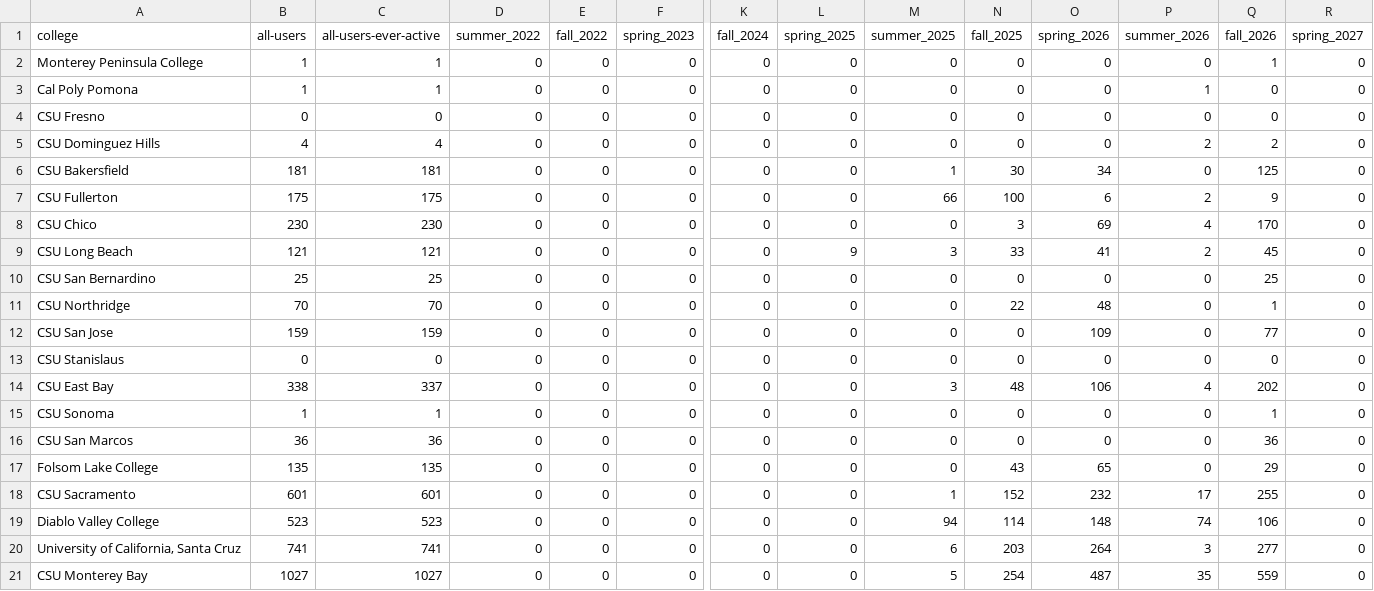
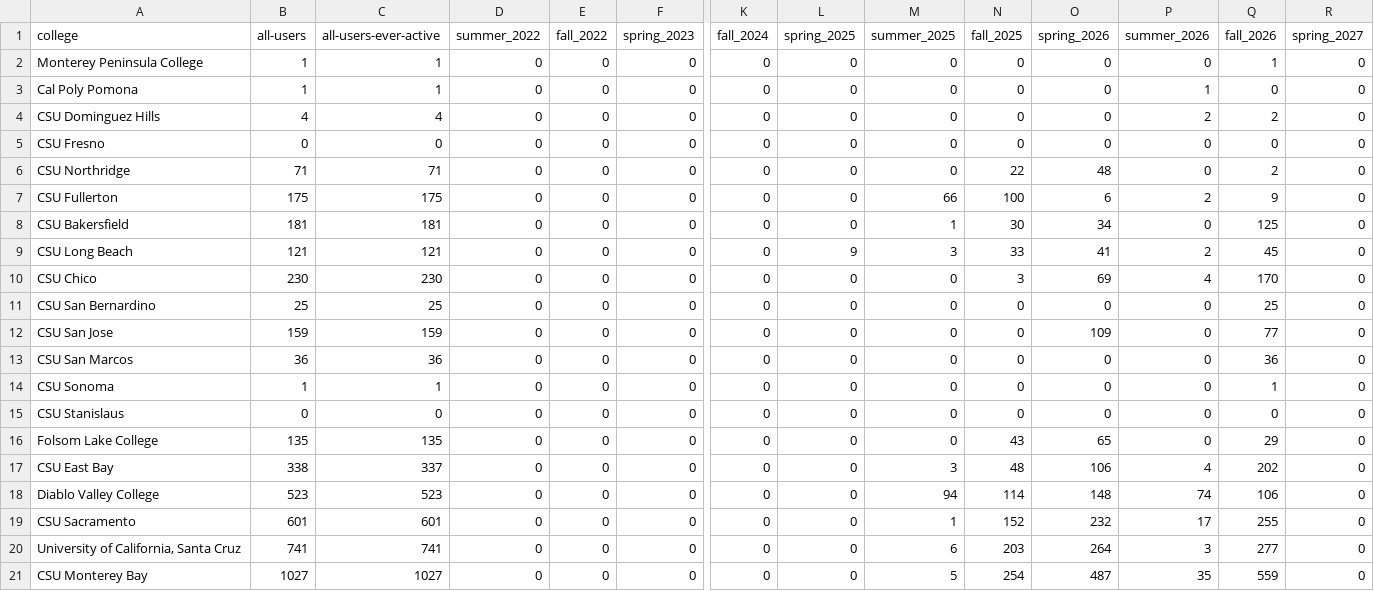
Before and after one commit to cal-icor/hub-users-page, a CSV file: data/semesters.csv, drawn as a sheet; only a part is shown, gaps mark what is left out; removed rows and columns are numbered as before the commit, all else as after; rows hold the shown columns only; the diff names each change by its address in the sheet, - before the commit and + after, or states it on an @@ line.

```diff
--- a/data/semesters.csv
+++ b/data/semesters.csv
+row 4: CSU Dominguez Hills | 4 | 4 | 0 | 0 | 0 | 0 | 0 | 0 | 0 | 0 | 2 | 2 | 0
-A6 (college): CSU Dominguez Hills
+A6 (college): CSU Northridge
-B6 (all-users): 4
+B6 (all-users): 71
-C6 (all-users-ever-active): 4
+C6 (all-users-ever-active): 71
-N6 (fall_2025): 0
+N6 (fall_2025): 22
-O6 (spring_2026): 0
+O6 (spring_2026): 48
-P6 (summer_2026): 2
+P6 (summer_2026): 0
-row 11: CSU Northridge | 70 | 70 | 0 | 0 | 0 | 0 | 0 | 0 | 22 | 48 | 0 | 1 | 0
@@ row 16 moved to row 13: CSU San Marcos @@
@@ row 15 moved to row 14: CSU Sonoma @@
@@ row 17 moved to row 16: Folsom Lake College @@
@@ row 19 moved to row 18: Diablo Valley College @@
```
Also changed, not shown: data/daily.csv, 1 other file.
